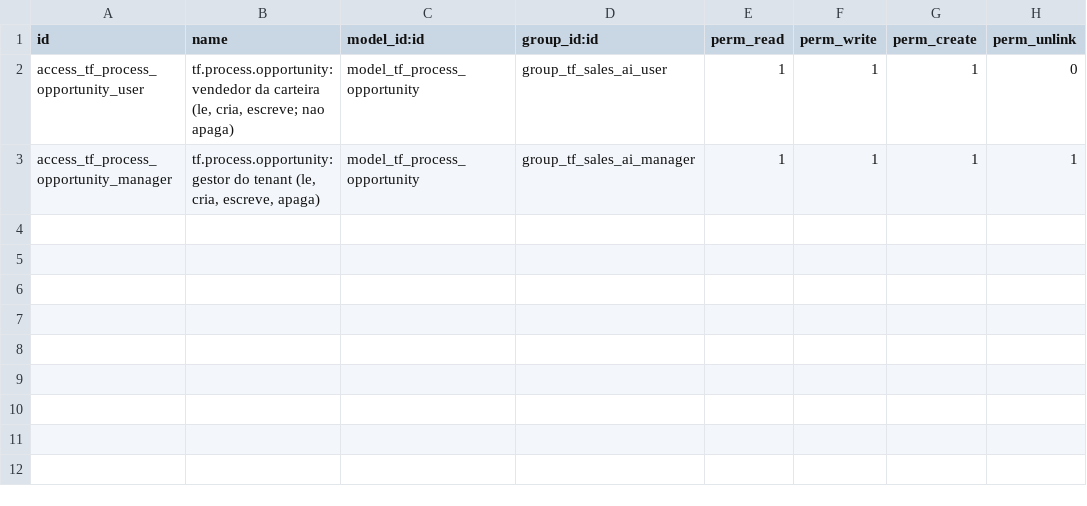
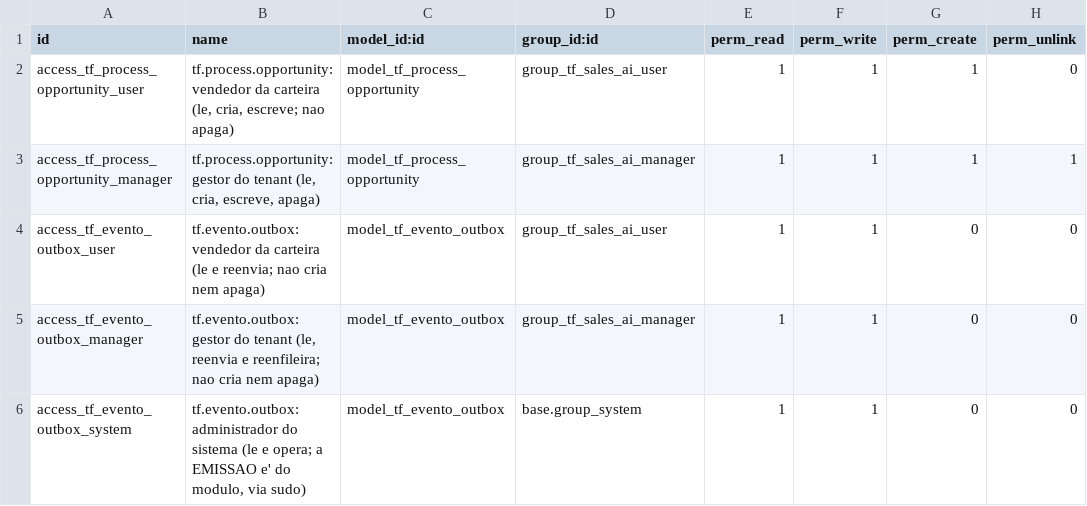
Before and after one commit to asribeiro/transformativa-revenue-engine, a CSV file: odoo/addons/transformativa_sales_ai/security/ir.model.access.csv, drawn as a sheet; the diff names each change by its address in the sheet, - before the commit and + after, or states it on an @@ line.

Commit message:
TRE-W3-E03-T01: entrega a fila de saida do Odoo e a porta unica de ingestao dos eventos no PostgreSQL
- Odoo: modelo tf.evento.outbox (fila), lista fechada dos 7 eventos do contrato,
  remetente _tf_enviar_pendentes (SENT/RETRY/DEAD_LETTER, recusa nomeada sem retry)
  e detectores presos ao fato (crm.lead, mail.activity, calendar.event); cron nasce INATIVO.
- n8n: contrato odoo-events-ingest.v1, nucleo JS puro, SQL de aceite e de recusa,
  workflow montado dos artefatos (webhook autenticado por header, respond node).
- Scripts: montador, lente estrutural, suite do nucleo, mutacoes nomeadas e o aceite
  ponta a ponta em trio descartavel com prova de dente fail-closed.
- Provas: suite Odoo do card 0 falhas em 22 testes; aceite EVENTOS_ODOO_PG_OK (83 itens, 0 falhas).

```diff
--- a/odoo/addons/transformativa_sales_ai/security/ir.model.access.csv
+++ b/odoo/addons/transformativa_sales_ai/security/ir.model.access.csv
+row 4: access_tf_evento_outbox_user | tf.evento.outbox: vendedor da carteira (le e reenvia; nao cria nem apaga) | model_tf_evento_outbox | group_tf_sales_ai_user | 1 | 1 | 0 | 0
+row 5: access_tf_evento_outbox_manager | tf.evento.outbox: gestor do tenant (le, reenvia e reenfileira; nao cria nem apaga) | model_tf_evento_outbox | group_tf_sales_ai_manager | 1 | 1 | 0 | 0
+row 6: access_tf_evento_outbox_system | tf.evento.outbox: administrador do sistema (le e opera; a EMISSAO e' do modulo, via sudo) | model_tf_evento_outbox | base.group_system | 1 | 1 | 0 | 0
```
Also changed, not shown: 23 other files.
